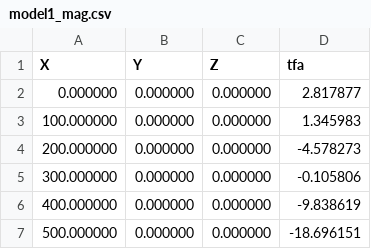
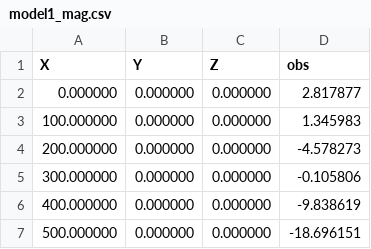
Before and after one commit to raissamb/gmag_filtros, a CSV file: data/model1/model1_mag.csv, drawn as a sheet; only a part is shown.

```diff
--- a/data/model1/model1_mag.csv
+++ b/data/model1/model1_mag.csv
@@ -1,2 +1,2 @@
-X,Y,Z,tfa
+X,Y,Z,obs
 0.000000,0.000000,0.000000,2.817877
```
Also changed, not shown: data/model1/model1_grav.csv, 9 other files.
